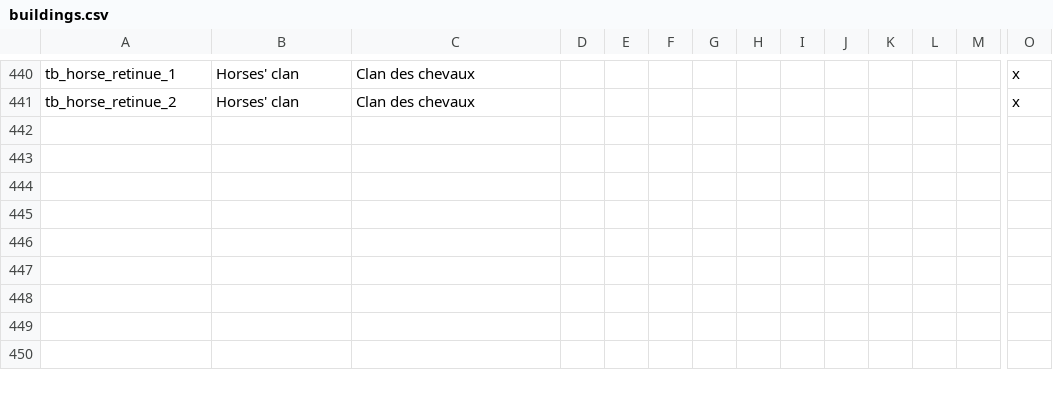
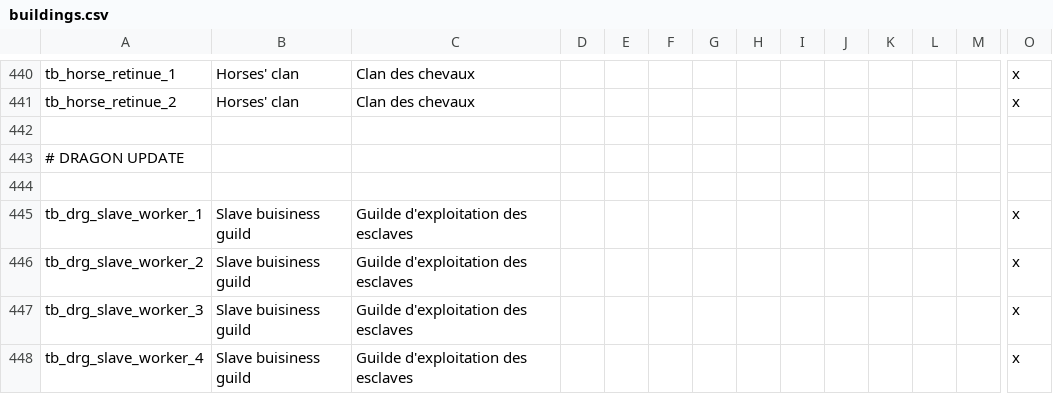
Before and after one commit to asmuro1/animals-plus, a CSV file: animals_update/localisation/buildings.csv, drawn as a sheet; only a part is shown, gaps mark what is left out; rows hold the shown columns only; the diff names each change by its address in the sheet, - before the commit and + after, or states it on an @@ line.

Commit message:
bat_1 - tribal first building

```diff
--- a/animals_update/localisation/buildings.csv
+++ b/animals_update/localisation/buildings.csv
+row 442: (empty)
+row 443: # DRAGON UPDATE
+row 444: (empty)
+row 445: tb_drg_slave_worker_1 | Slave buisiness guild | Guilde d'exploitation des esclaves |  |  |  |  |  |  |  |  |  |  | x
+row 446: tb_drg_slave_worker_2 | Slave buisiness guild | Guilde d'exploitation des esclaves |  |  |  |  |  |  |  |  |  |  | x
+row 447: tb_drg_slave_worker_3 | Slave buisiness guild | Guilde d'exploitation des esclaves |  |  |  |  |  |  |  |  |  |  | x
+row 448: tb_drg_slave_worker_4 | Slave buisiness guild | Guilde d'exploitation des esclaves |  |  |  |  |  |  |  |  |  |  | x
```
Also changed, not shown: 1 other file.
